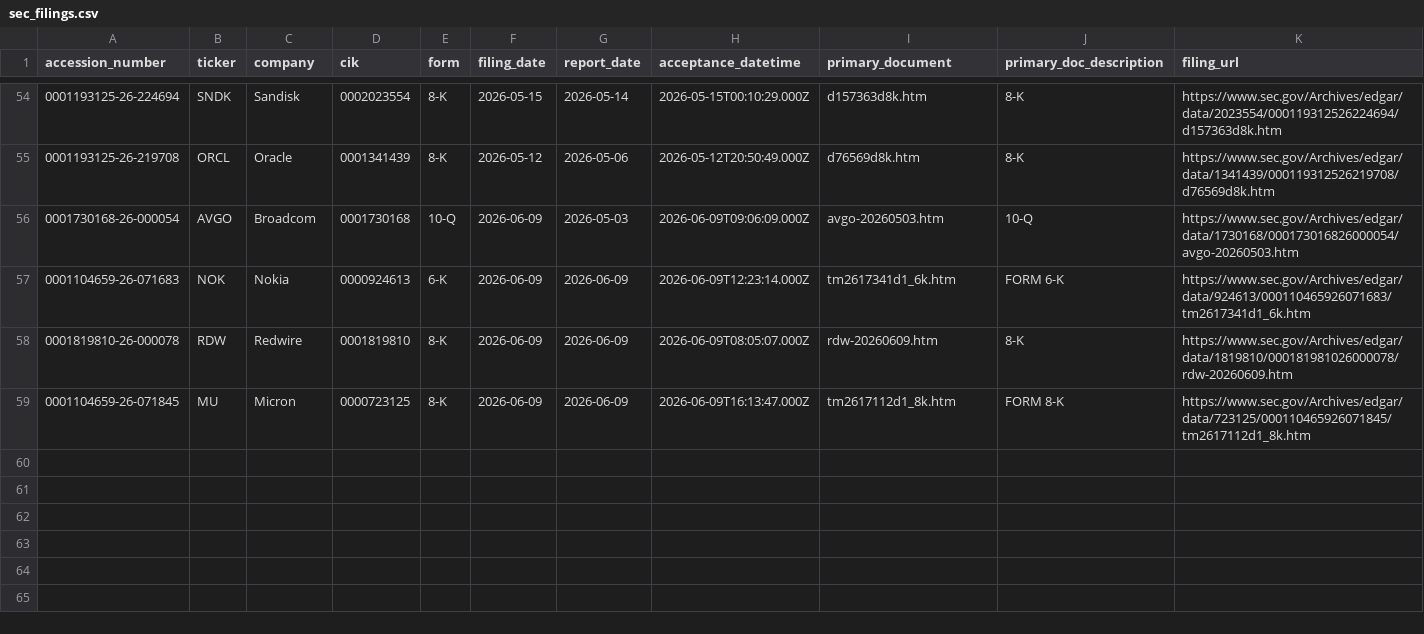
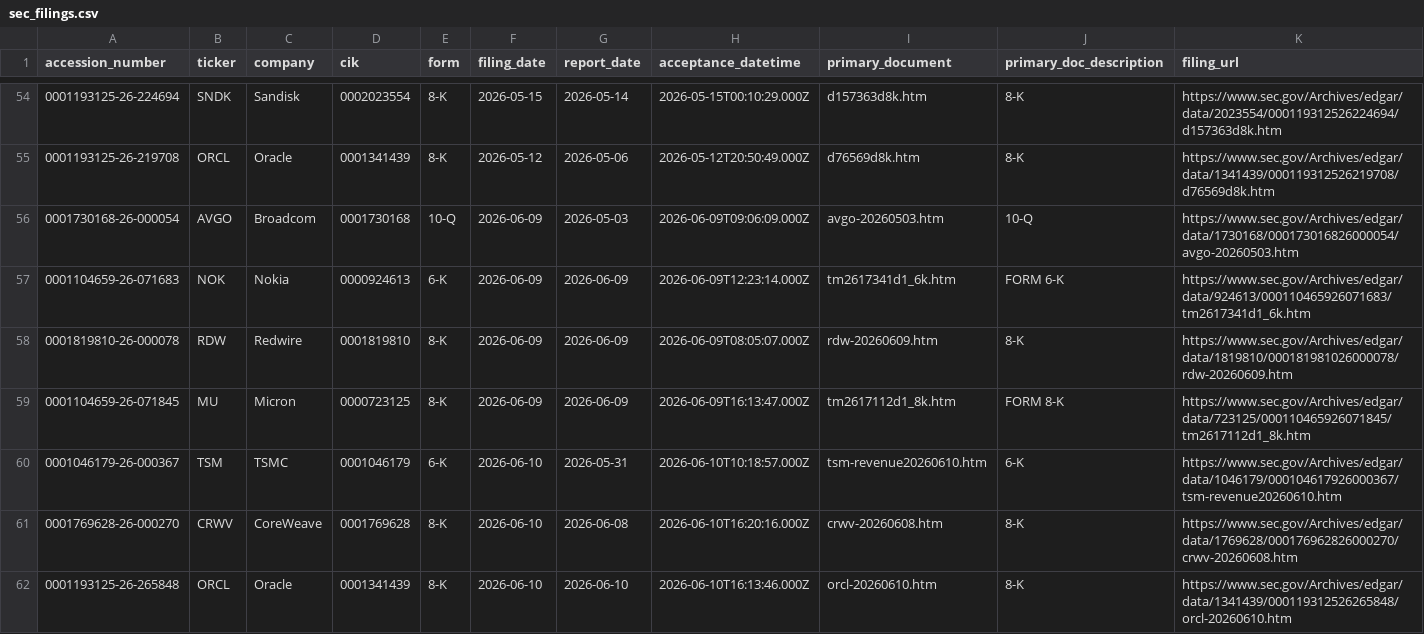
Before and after one commit to GhcFrank/investment-os, a CSV file: data/events/sec_filings.csv, drawn as a sheet; only a part is shown, gaps mark what is left out; rows hold the shown columns only; the diff names each change by its address in the sheet, - before the commit and + after, or states it on an @@ line.

```diff
--- a/data/events/sec_filings.csv
+++ b/data/events/sec_filings.csv
+row 60: 0001046179-26-000367 | TSM | TSMC | 0001046179 | 6-K | 2026-06-10 | 2026-05-31 | 2026-06-10T10:18:57.000Z | tsm-revenue20260610.htm | 6-K | https://www.sec.gov/Archives/edgar/data/1046179/000104617926000367/tsm-revenue20260610.htm
+row 61: 0001769628-26-000270 | CRWV | CoreWeave | 0001769628 | 8-K | 2026-06-10 | 2026-06-08 | 2026-06-10T16:20:16.000Z | crwv-20260608.htm | 8-K | https://www.sec.gov/Archives/edgar/data/1769628/000176962826000270/crwv-20260608.htm
+row 62: 0001193125-26-265848 | ORCL | Oracle | 0001341439 | 8-K | 2026-06-10 | 2026-06-10 | 2026-06-10T16:13:46.000Z | orcl-20260610.htm | 8-K | https://www.sec.gov/Archives/edgar/data/1341439/000119312526265848/orcl-20260610.htm
```
Also changed, not shown: data/events/sec_alert_history.csv, data/market_data/prices.csv, 9 other files.
